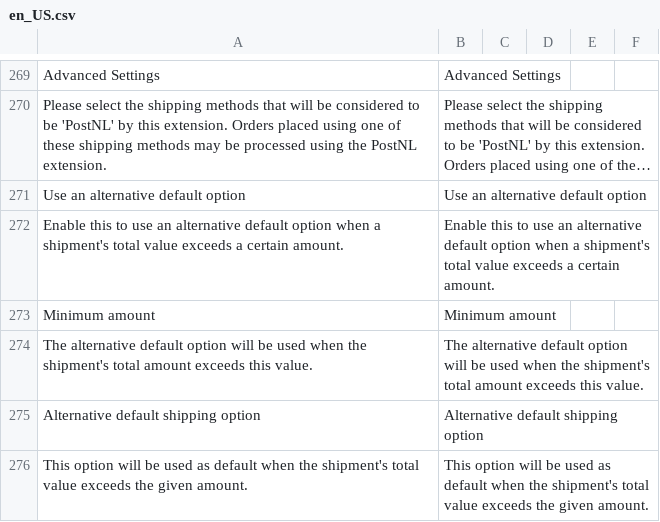
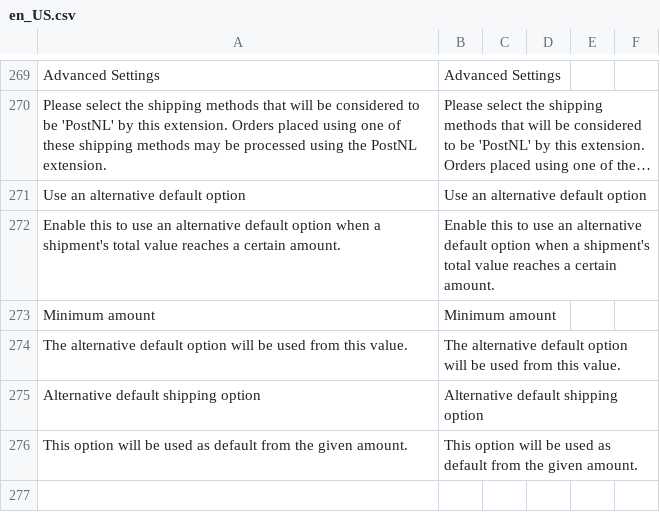
Before and after one commit to postnl/postnl-magento2, a CSV file: i18n/en_US.csv, drawn as a sheet; only a part is shown, gaps mark what is left out; long unchanged cells end in …; removed rows and columns are numbered as before the commit, all else as after; the diff names each change by its address in the sheet, - before the commit and + after, or states it on an @@ line.

```diff
--- a/i18n/en_US.csv
+++ b/i18n/en_US.csv
-A272: …total value exceeds a certain…
+A272: …total value reaches a certain…
-B272: …total value exceeds a certain…
+B272: …total value reaches a certain…
-row 274: The alternative default option will be used when the shipment's total amount exceeds this value. | The alternative default option will be used when the shipment's total amount exceeds this value.
+row 274: The alternative default option will be used from this value. | The alternative default option will be used from this value.
-row 276: This option will be used as default when the shipment's total value exceeds the given amount. | This option will be used as default when the shipment's total value exceeds the given amount.
+row 276: This option will be used as default from the given amount. | This option will be used as default from the given amount.
```
Also changed, not shown: i18n/nl_NL.csv, 3 other files.
